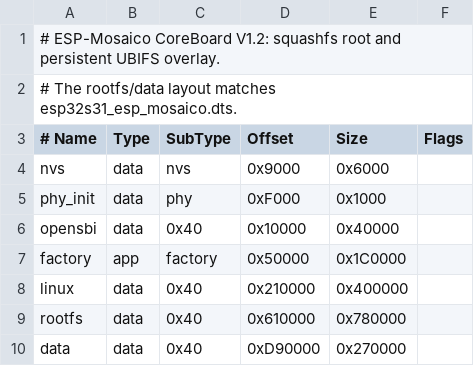
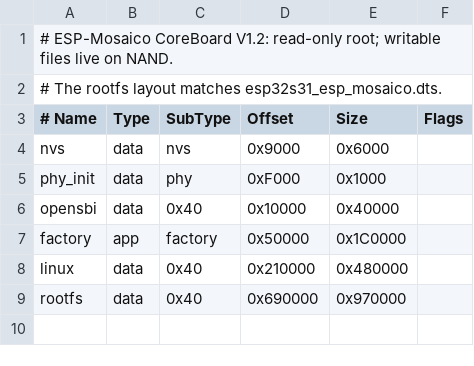
Before and after one commit to whatshu/esp32-s31-linux, a CSV file: bootloader/partitions-esp-mosaico.csv, drawn as a sheet.

Commit message:
board: esp-mosaico: use NAND for persistent files and swap
Keep the compressed system in NOR and expose the V1.2 SPI NAND as a 96 MiB UBI filesystem and a 32 MiB mtdswap partition. Resolve storage by label, initialize it only on an explicit ERASE request, and preserve the generic esp32s31 configuration.

Writable configuration stays in the ordinary NAND overlay. Release artifacts contain no personal Wi-Fi or SSH files. Document the official BSP comparison, the measured generic-path baseline and the pending native SPI-mem comparison; defer Linux XIP because it requires architecture work.

Validation: full loader/kernel/Buildroot build, partition and manifest checks, fragment consistency, shell syntax, and unchanged generic esp32s31 settings. The existing device boots with the NAND overlay; the optimized transport and swap marker fix await the updated kernel boot.

```diff
--- a/bootloader/partitions-esp-mosaico.csv
+++ b/bootloader/partitions-esp-mosaico.csv
@@ -1,3 +1,3 @@
-# ESP-Mosaico CoreBoard V1.2: squashfs root and persistent UBIFS overlay.
-# The rootfs/data layout matches esp32s31_esp_mosaico.dts.
+# ESP-Mosaico CoreBoard V1.2: read-only root; writable files live on NAND.
+# The rootfs layout matches esp32s31_esp_mosaico.dts.
 # Name,   Type, SubType, Offset,   Size,      Flags
@@ -7,4 +7,3 @@ opensbi,  data, 0x40,    0x10000,  0x40000,
 factory,  app,  factory, 0x50000,  0x1C0000,
-linux,    data, 0x40,    0x210000, 0x400000,
-rootfs,   data, 0x40,    0x610000, 0x780000,
-data,     data, 0x40,    0xD90000, 0x270000,
+linux,    data, 0x40,    0x210000, 0x480000,
+rootfs,   data, 0x40,    0x690000, 0x970000,
```
Also changed, not shown: 16 other files.
